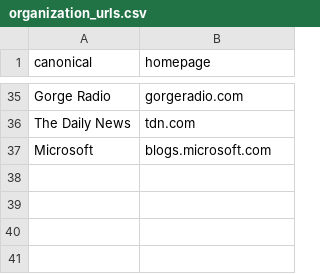
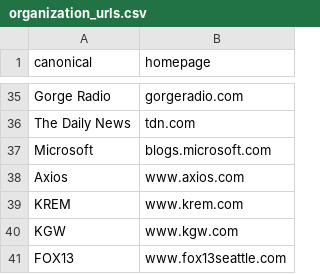
Before and after one commit to tannewt/wa-law.org, a CSV file: data/organization_urls.csv, drawn as a sheet; only a part is shown, gaps mark what is left out.

```diff
--- a/data/organization_urls.csv
+++ b/data/organization_urls.csv
@@ -37 +37,5 @@ The Daily News,tdn.com
 Microsoft,blogs.microsoft.com
+Axios,www.axios.com
+KREM,www.krem.com
+KGW,www.kgw.com
+FOX13,www.fox13seattle.com
```
Also changed, not shown: 1 other file.
